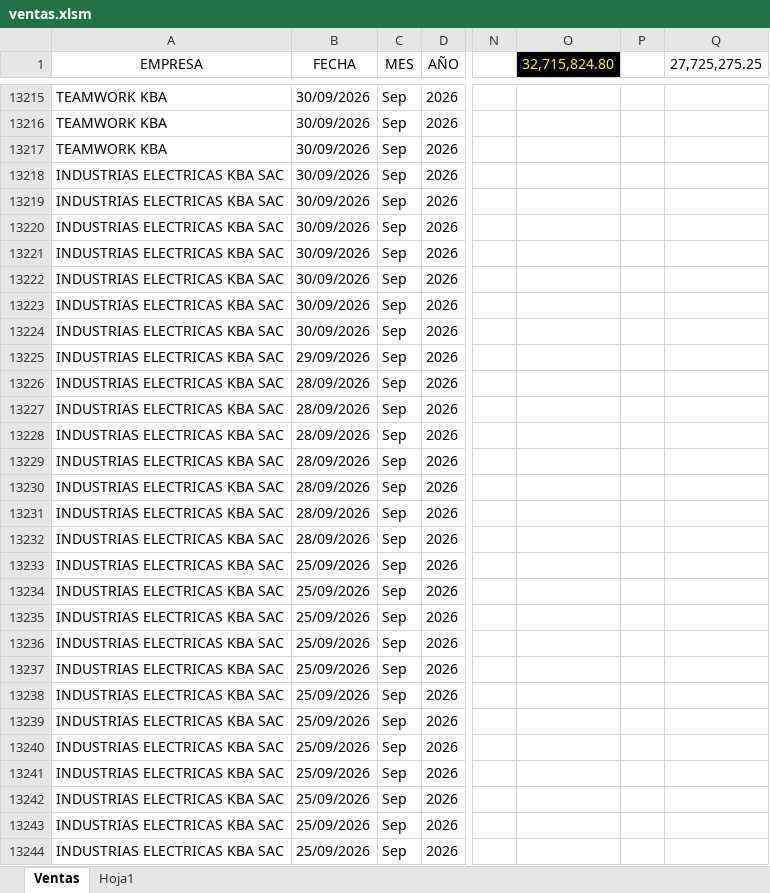
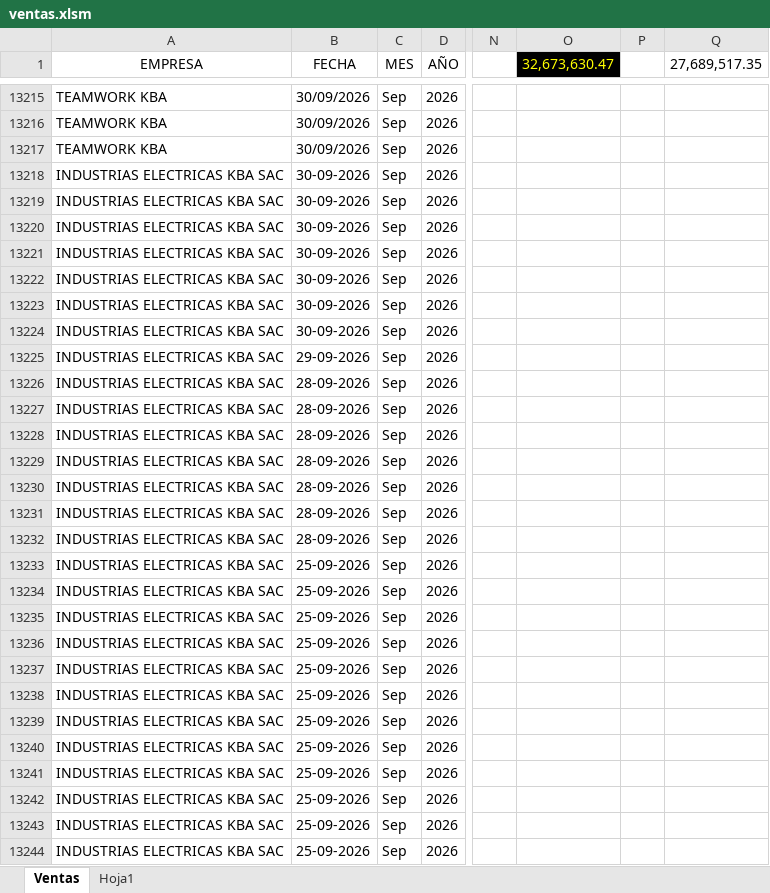
Before and after one commit to 1988-11/dashboard_ventas, an Excel workbook: ventas.xlsm, sheet Ventas, drawn as a sheet; only a part is shown, gaps mark what is left out; values as stored, in another font and other column widths than the file's, no borders; table styles not drawn; the diff covers the shown part only; the diff names each change by its address in the sheet, - before the commit and + after, or states it on an @@ line.

Commit message:
actulizacion de  ventas
agosto 2026 completo

```diff
--- a/ventas.xlsm (sheet Ventas)
+++ b/ventas.xlsm (sheet Ventas)
-O1: 32,715,824.80
+O1: 32,673,630.47
-Q1: 27,725,275.25
+Q1: 27,689,517.35
-B13218:B13224 (FECHA): 30/09/2026
+B13218:B13224 (FECHA): 30-09-2026
-B13225 (FECHA): 29/09/2026
+B13225 (FECHA): 29-09-2026
-B13226:B13232 (FECHA): 28/09/2026
+B13226:B13232 (FECHA): 28-09-2026
-B13233:B13244 (FECHA): 25/09/2026
+B13233:B13244 (FECHA): 25-09-2026
```
Also changed, not shown: 160 edited cells elsewhere in this sheet.
